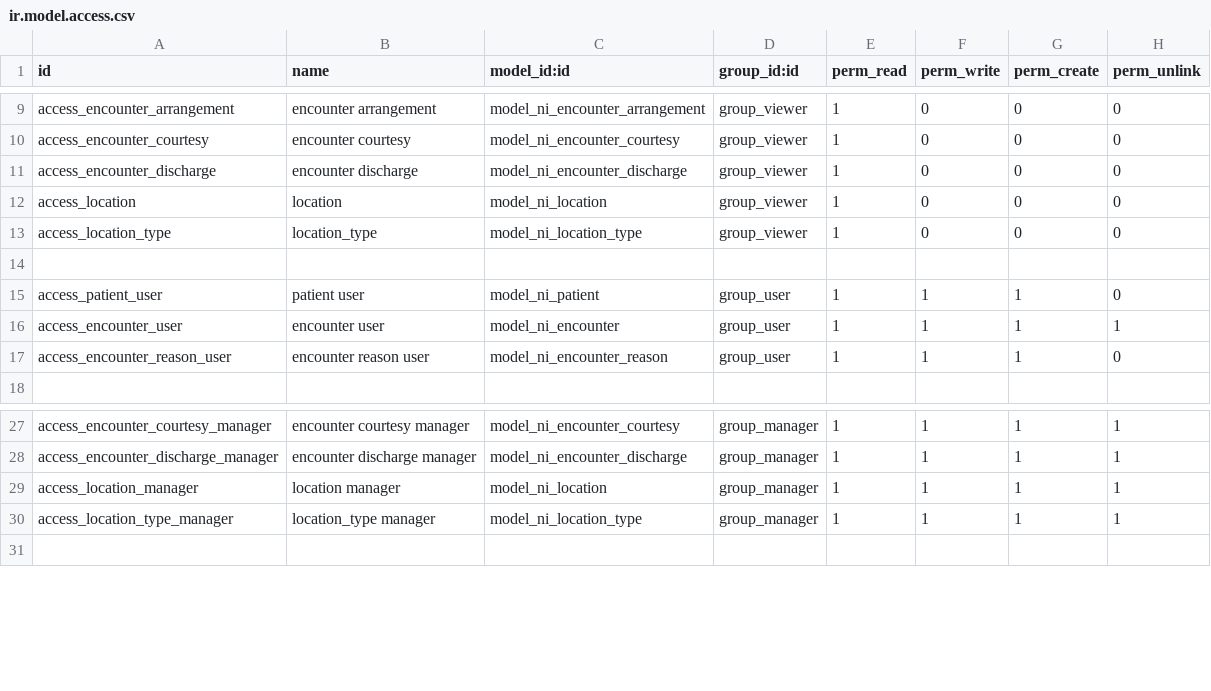
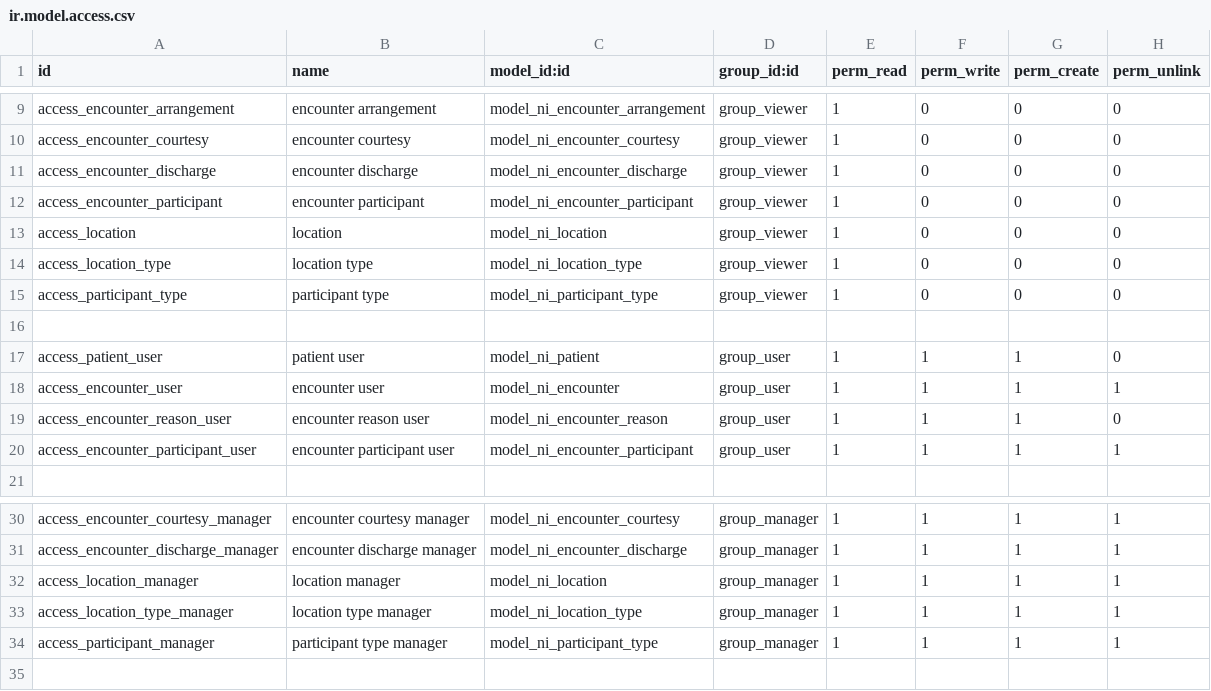
Before and after one commit to nirun-life/nirun, a CSV file: nirun_patient/security/ir.model.access.csv, drawn as a sheet; only a part is shown, gaps mark what is left out.

Commit message:
[IMP] nirun_patient: add encounter participant list

```diff
--- a/nirun_patient/security/ir.model.access.csv
+++ b/nirun_patient/security/ir.model.access.csv
@@ -11,4 +11,6 @@ access_encounter_courtesy,encounter courtesy,model_ni_encounter_courtesy,group_v
 access_encounter_discharge,encounter discharge,model_ni_encounter_discharge,group_viewer,1,0,0,0
+access_encounter_participant,encounter participant,model_ni_encounter_participant,group_viewer,1,0,0,0
 access_location,location,model_ni_location,group_viewer,1,0,0,0
-access_location_type,location_type,model_ni_location_type,group_viewer,1,0,0,0
+access_location_type,location type,model_ni_location_type,group_viewer,1,0,0,0
+access_participant_type,participant type,model_ni_participant_type,group_viewer,1,0,0,0
 
@@ -17,2 +19,3 @@ access_encounter_user,encounter user,model_ni_encounter,group_user,1,1,1,1
 access_encounter_reason_user,encounter reason user,model_ni_encounter_reason,group_user,1,1,1,0
+access_encounter_participant_user,encounter participant user,model_ni_encounter_participant,group_user,1,1,1,1
 
@@ -29,3 +32,4 @@ access_encounter_discharge_manager,encounter discharge manager,model_ni_encounte
 access_location_manager,location manager,model_ni_location,group_manager,1,1,1,1
-access_location_type_manager,location_type manager,model_ni_location_type,group_manager,1,1,1,1
+access_location_type_manager,location type manager,model_ni_location_type,group_manager,1,1,1,1
+access_participant_manager,participant type manager,model_ni_participant_type,group_manager,1,1,1,1
 
```
Also changed, not shown: 9 other files.
